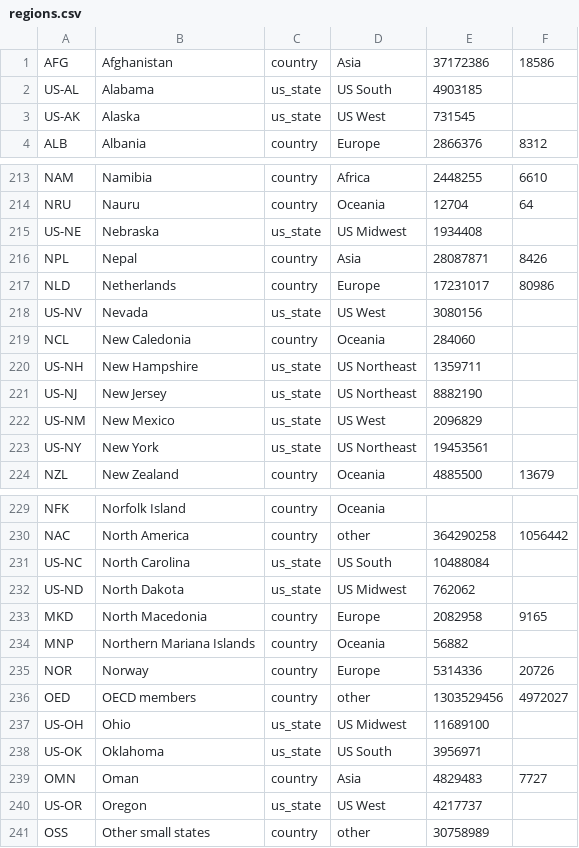
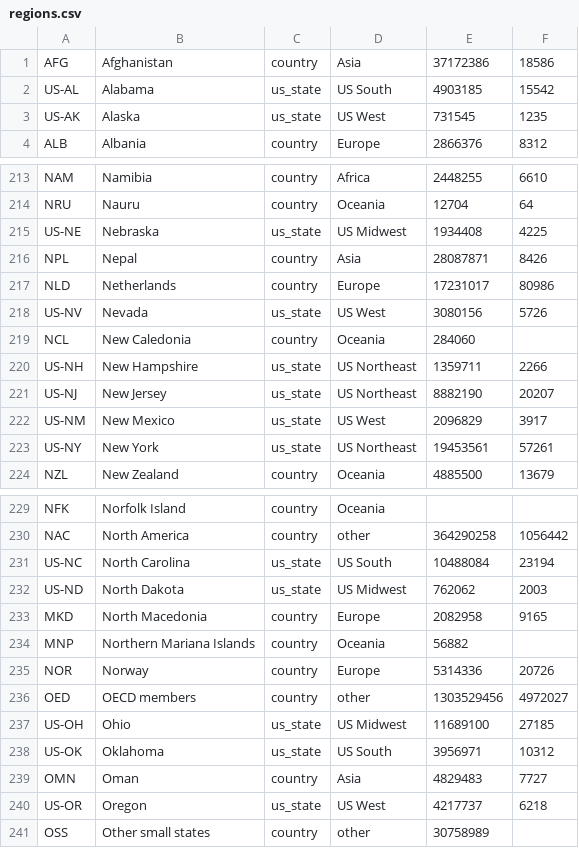
Before and after one commit to rtwfroody/c19growth, a CSV file: regions.csv, drawn as a sheet; only a part is shown, gaps mark what is left out; the diff covers the shown part only.

```diff
--- a/regions.csv
+++ b/regions.csv
@@ -1,4 +1,4 @@
 AFG,Afghanistan,country,Asia,37172386,18586
-US-AL,Alabama,us_state,US South,4903185,
-US-AK,Alaska,us_state,US West,731545,
+US-AL,Alabama,us_state,US South,4903185,15542
+US-AK,Alaska,us_state,US West,731545,1235
 ALB,Albania,country,Europe,2866376,8312
@@ -214,11 +214,11 @@ NAM,Namibia,country,Africa,2448255,6610
 NRU,Nauru,country,Oceania,12704,64
-US-NE,Nebraska,us_state,US Midwest,1934408,
+US-NE,Nebraska,us_state,US Midwest,1934408,4225
 NPL,Nepal,country,Asia,28087871,8426
 NLD,Netherlands,country,Europe,17231017,80986
-US-NV,Nevada,us_state,US West,3080156,
+US-NV,Nevada,us_state,US West,3080156,5726
 NCL,New Caledonia,country,Oceania,284060,
-US-NH,New Hampshire,us_state,US Northeast,1359711,
-US-NJ,New Jersey,us_state,US Northeast,8882190,
-US-NM,New Mexico,us_state,US West,2096829,
-US-NY,New York,us_state,US Northeast,19453561,
+US-NH,New Hampshire,us_state,US Northeast,1359711,2266
+US-NJ,New Jersey,us_state,US Northeast,8882190,20207
+US-NM,New Mexico,us_state,US West,2096829,3917
+US-NY,New York,us_state,US Northeast,19453561,57261
 NZL,New Zealand,country,Oceania,4885500,13679
@@ -230,4 +230,4 @@ NFK,Norfolk Island,country,Oceania,,
 NAC,North America,country,other,364290258,1056442
-US-NC,North Carolina,us_state,US South,10488084,
-US-ND,North Dakota,us_state,US Midwest,762062,
+US-NC,North Carolina,us_state,US South,10488084,23194
+US-ND,North Dakota,us_state,US Midwest,762062,2003
 MKD,North Macedonia,country,Europe,2082958,9165
@@ -236,6 +236,6 @@ NOR,Norway,country,Europe,5314336,20726
 OED,OECD members,country,other,1303529456,4972027
-US-OH,Ohio,us_state,US Midwest,11689100,
-US-OK,Oklahoma,us_state,US South,3956971,
+US-OH,Ohio,us_state,US Midwest,11689100,27185
+US-OK,Oklahoma,us_state,US South,3956971,10312
 OMN,Oman,country,Asia,4829483,7727
-US-OR,Oregon,us_state,US West,4217737,
+US-OR,Oregon,us_state,US West,4217737,6218
 OSS,Other small states,country,other,30758989,
```
Also changed, not shown: 5 added rows and 38 edited cells elsewhere in this file, 3 other files.
